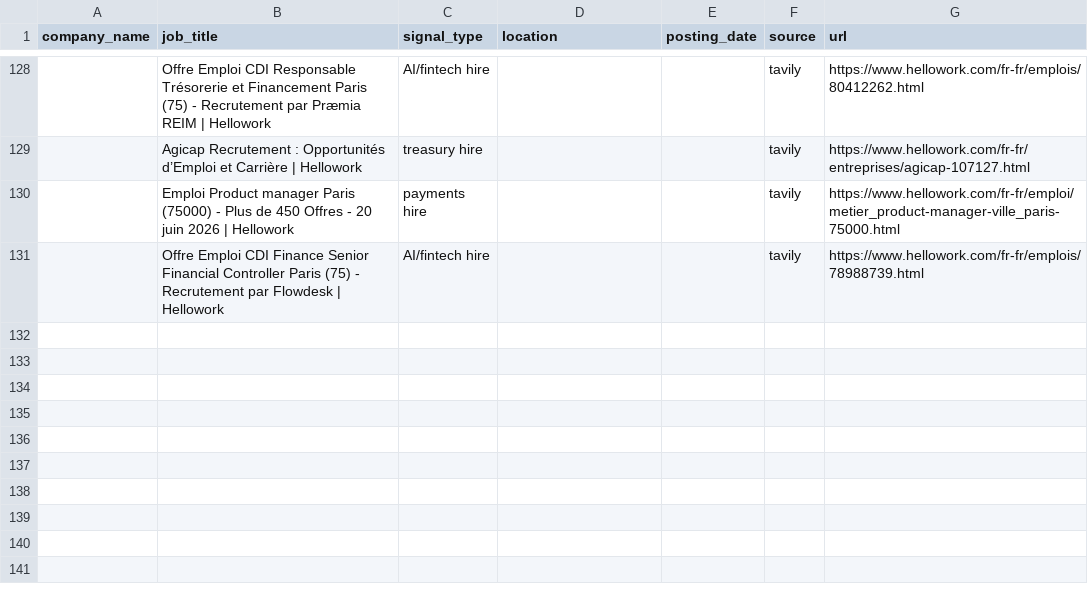
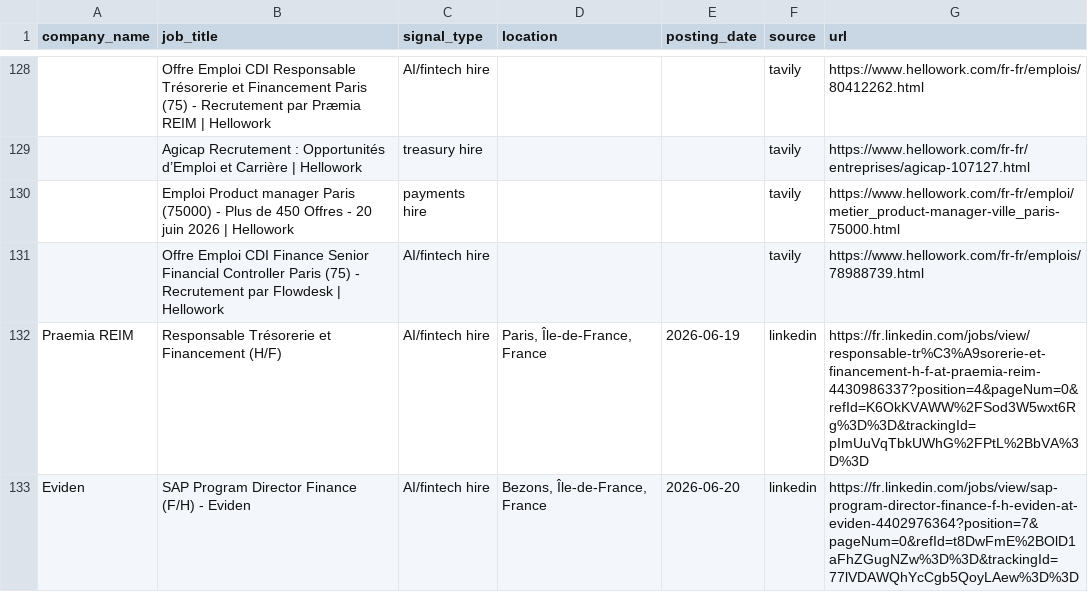
Before and after one commit to sya-sys/leads-radar, a CSV file: output/leads.csv, drawn as a sheet; only a part is shown, gaps mark what is left out; the diff names each change by its address in the sheet, - before the commit and + after, or states it on an @@ line.

```diff
--- a/output/leads.csv
+++ b/output/leads.csv
+row 132: Praemia REIM | Responsable Trésorerie et Financement (H/F) | AI/fintech hire | Paris, Île-de-France, France | 2026-06-19 | linkedin | https://fr.linkedin.com/jobs/view/responsable-tr%C3%A9sorerie-et-financement-h-f-at-praemia-reim-4430986337?position=4&pageNum=0&refId=K6OkKVAWW%2FSod3W5wxt6Rg%3D%3D&trackingId=pImUuVqTbkUWhG%2FPtL%2BbVA%3D%3D
+row 133: Eviden | SAP Program Director Finance (F/H) - Eviden | AI/fintech hire | Bezons, Île-de-France, France | 2026-06-20 | linkedin | https://fr.linkedin.com/jobs/view/sap-program-director-finance-f-h-eviden-at-eviden-4402976364?position=7&pageNum=0&refId=t8DwFmE%2BOlD1aFhZGugNZw%3D%3D&trackingId=77lVDAWQhYcCgb5QoyLAew%3D%3D
```
Also changed, not shown: 1 other file.
